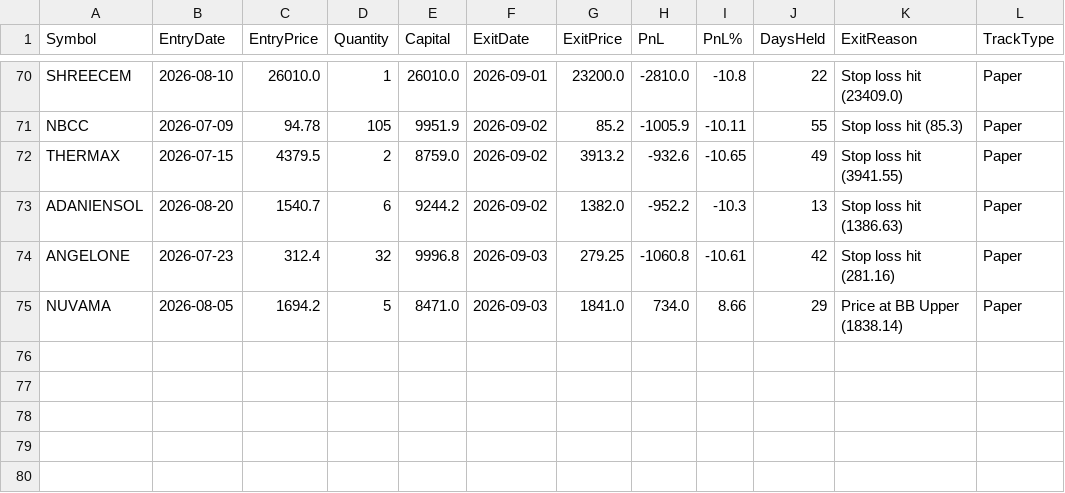
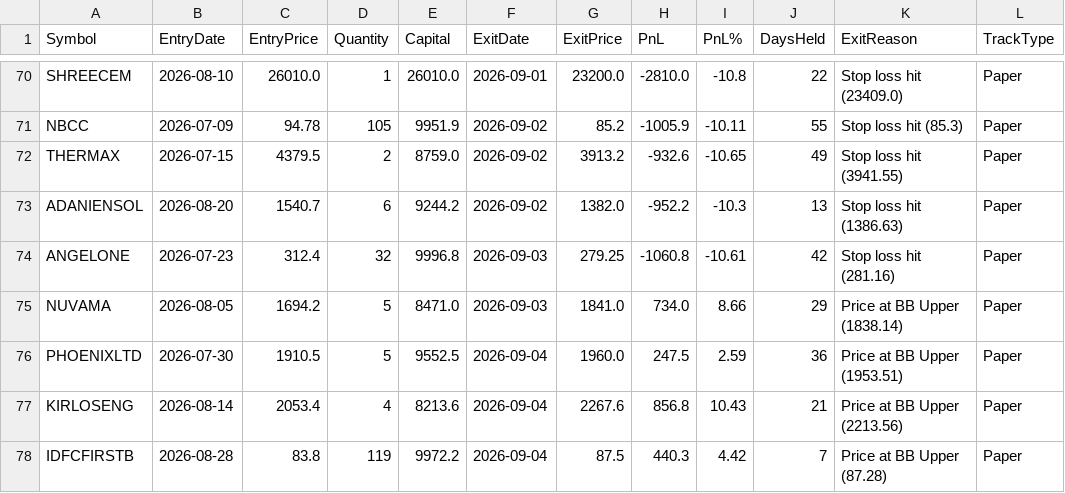
Before and after one commit to finnyrajmann/nse-bb-system, a CSV file: data/bb_trade_log.csv, drawn as a sheet; only a part is shown, gaps mark what is left out.

Commit message:
Auto-update — 2026-09-04

```diff
--- a/data/bb_trade_log.csv
+++ b/data/bb_trade_log.csv
@@ -75 +75,4 @@ ANGELONE,2026-07-23,312.4,32,9996.8,2026-09-03,279.25,-1060.8,-10.61,42,Stop los
 NUVAMA,2026-08-05,1694.2,5,8471.0,2026-09-03,1841.0,734.0,8.66,29,Price at BB Upper (1838.14),Paper
+PHOENIXLTD,2026-07-30,1910.5,5,9552.5,2026-09-04,1960.0,247.5,2.59,36,Price at BB Upper (1953.51),Paper
+KIRLOSENG,2026-08-14,2053.4,4,8213.6,2026-09-04,2267.6,856.8,10.43,21,Price at BB Upper (2213.56),Paper
+IDFCFIRSTB,2026-08-28,83.8,119,9972.2,2026-09-04,87.5,440.3,4.42,7,Price at BB Upper (87.28),Paper
```
